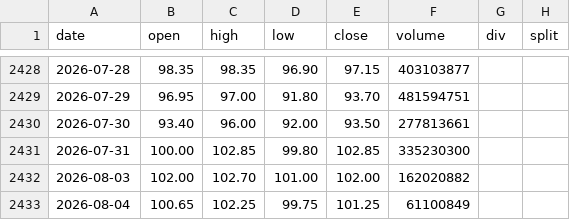
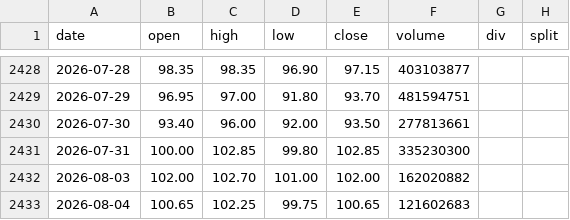
Before and after one commit to yennanliu/finance_data, a CSV file: data/prices/0050.csv, drawn as a sheet; only a part is shown, gaps mark what is left out.

```diff
--- a/data/prices/0050.csv
+++ b/data/prices/0050.csv
@@ -2432,2 +2432,2 @@ date,open,high,low,close,volume,div,split
 2026-08-03,102.00,102.70,101.00,102.00,162020882,,
-2026-08-04,100.65,102.25,99.75,101.25,61100849,,
+2026-08-04,100.65,102.25,99.75,100.65,121602683,,
```
Also changed, not shown: data/prices/2330.tw.csv.
